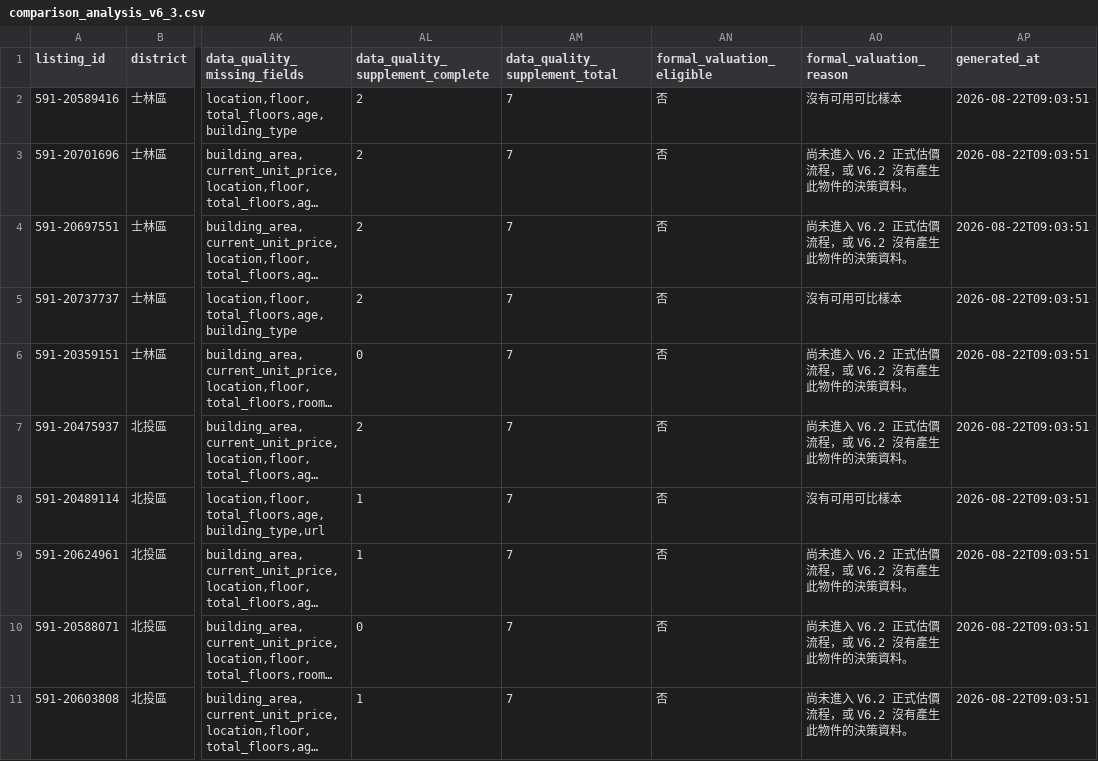
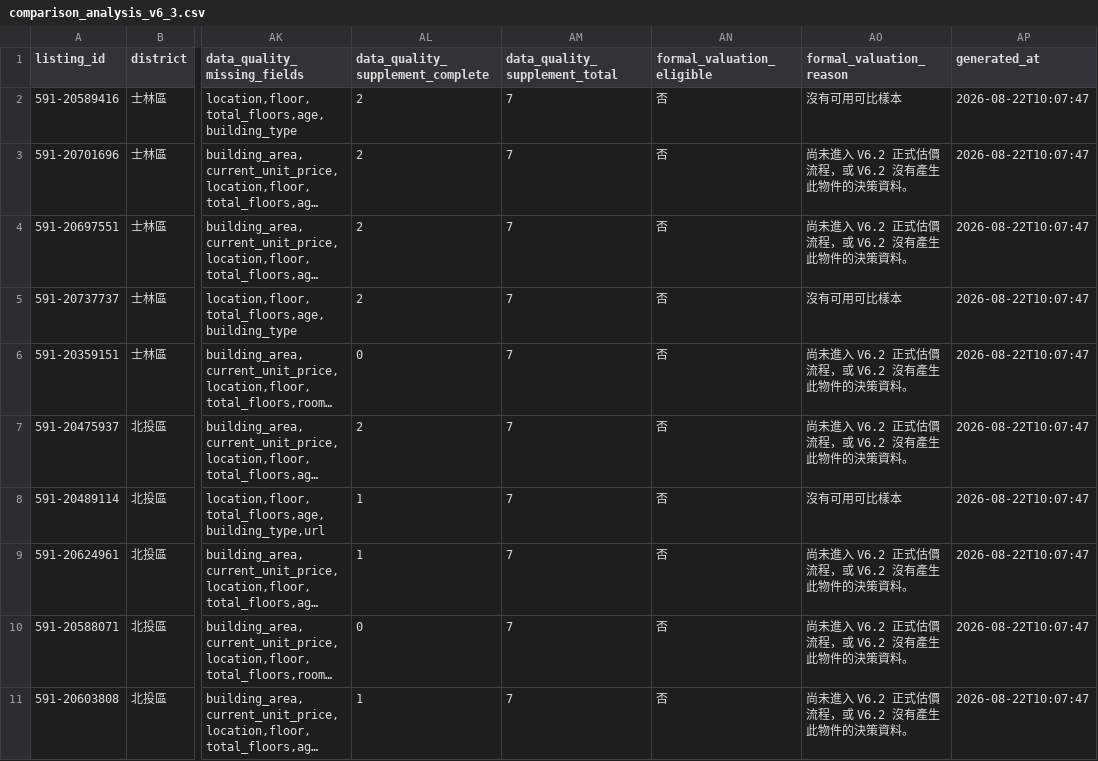
Before and after one commit to ch5566she/taipei-real-estate-monitor-2, a CSV file: data/comparison_analysis_v6_3.csv, drawn as a sheet; only a part is shown, gaps mark what is left out; long unchanged cells end in …; the diff names each change by its address in the sheet, - before the commit and + after, or states it on an @@ line.

```diff
--- a/data/comparison_analysis_v6_3.csv
+++ b/data/comparison_analysis_v6_3.csv
-AP2:AP11 (generated_at): 2026-08-22T09:03:51
+AP2:AP11 (generated_at): 2026-08-22T10:07:47
```
Also changed, not shown: data/current_listings.csv, 7 other files.
